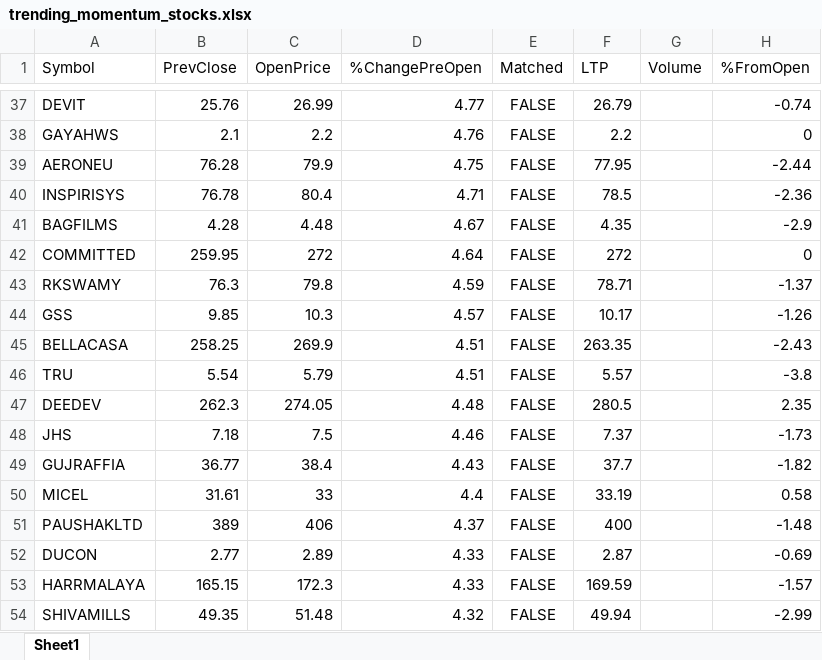
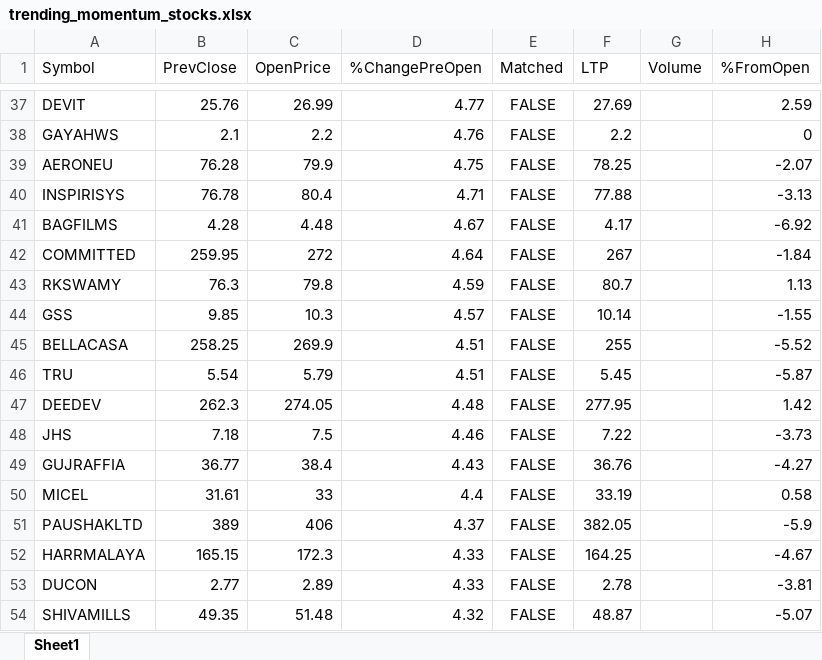
Before and after one commit to npparmar28/momentum-pwa, an Excel workbook: data/trending_momentum_stocks.xlsx, sheet Sheet1, drawn as a sheet; only a part is shown, gaps mark what is left out; values as stored, in another font and other column widths than the file's, no borders; removed rows and columns are numbered as before the commit, all else as after; the diff covers the shown part only; the diff names each change by its address in the sheet, - before the commit and + after, or states it on an @@ line.

```diff
--- a/data/trending_momentum_stocks.xlsx (sheet Sheet1)
+++ b/data/trending_momentum_stocks.xlsx (sheet Sheet1)
-F37 (LTP): 26.79
+F37 (LTP): 27.69
-H37 (%FromOpen): -0.74
+H37 (%FromOpen): 2.59
-F39 (LTP): 77.95
+F39 (LTP): 78.25
-H39 (%FromOpen): -2.44
+H39 (%FromOpen): -2.07
-F40 (LTP): 78.5
+F40 (LTP): 77.88
-H40 (%FromOpen): -2.36
+H40 (%FromOpen): -3.13
-F41 (LTP): 4.35
+F41 (LTP): 4.17
-H41 (%FromOpen): -2.9
+H41 (%FromOpen): -6.92
-F42 (LTP): 272
+F42 (LTP): 267
-H42 (%FromOpen): 0
+H42 (%FromOpen): -1.84
-F43 (LTP): 78.71
+F43 (LTP): 80.7
-H43 (%FromOpen): -1.37
+H43 (%FromOpen): 1.13
-F44 (LTP): 10.17
+F44 (LTP): 10.14
-H44 (%FromOpen): -1.26
+H44 (%FromOpen): -1.55
-F45 (LTP): 263.35
+F45 (LTP): 255
-H45 (%FromOpen): -2.43
+H45 (%FromOpen): -5.52
-F46 (LTP): 5.57
+F46 (LTP): 5.45
-H46 (%FromOpen): -3.8
+H46 (%FromOpen): -5.87
-F47 (LTP): 280.5
+F47 (LTP): 277.95
-H47 (%FromOpen): 2.35
+H47 (%FromOpen): 1.42
-F48 (LTP): 7.37
+F48 (LTP): 7.22
-H48 (%FromOpen): -1.73
+H48 (%FromOpen): -3.73
-F49 (LTP): 37.7
+F49 (LTP): 36.76
-H49 (%FromOpen): -1.82
+H49 (%FromOpen): -4.27
-F51 (LTP): 400
+F51 (LTP): 382.05
-H51 (%FromOpen): -1.48
+H51 (%FromOpen): -5.9
-row 52: DUCON | 2.77 | 2.89 | 4.33 | FALSE | 2.87 |  | -0.69
-F52 (LTP): 169.59
+F52 (LTP): 164.25
-H52 (%FromOpen): -1.57
+H52 (%FromOpen): -4.67
+row 53: DUCON | 2.77 | 2.89 | 4.33 | FALSE | 2.78 |  | -3.81
-F54 (LTP): 49.94
+F54 (LTP): 48.87
-H54 (%FromOpen): -2.99
+H54 (%FromOpen): -5.07
```
Also changed, not shown: 28 added rows, 28 removed rows, 1 moved row and 286 edited cells elsewhere in this sheet, 1 other file.
